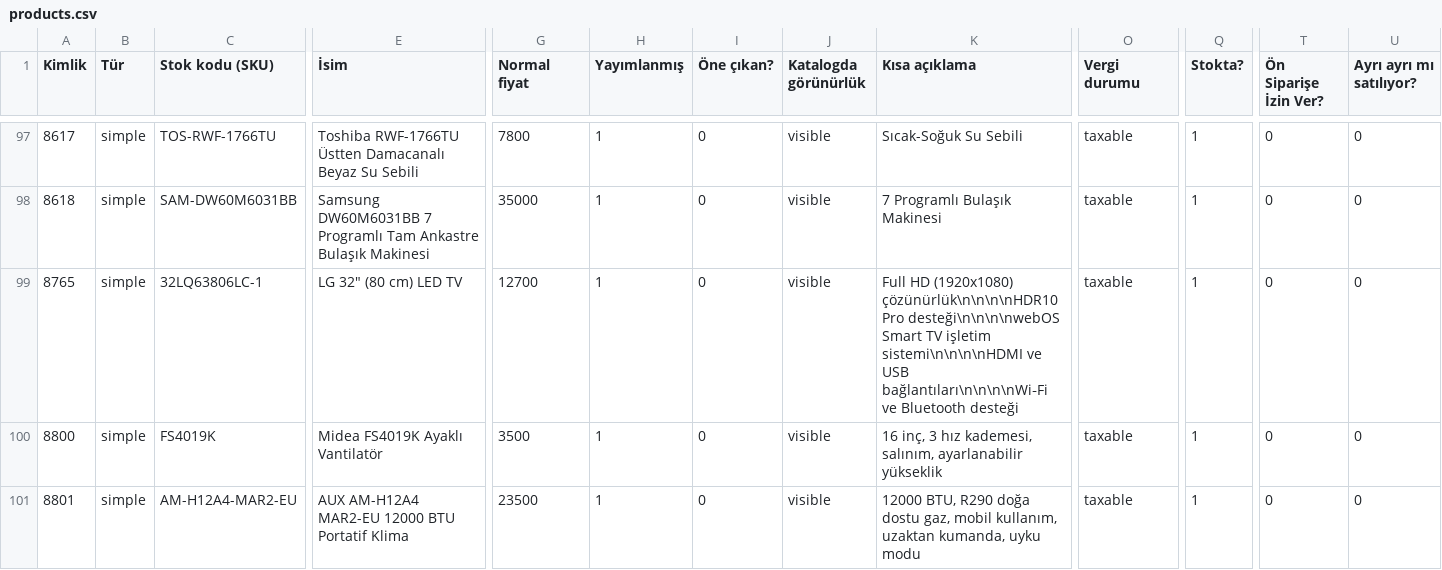
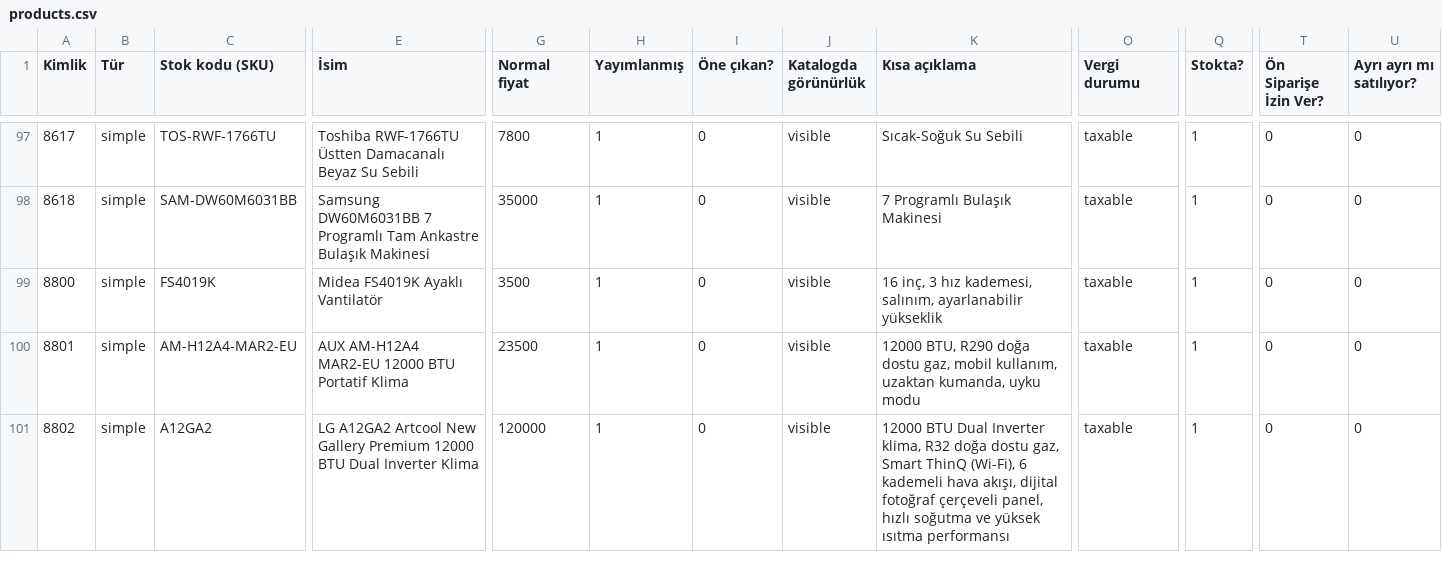
Before and after one commit to gilanli89/zorluplus, a CSV file: public/data/products.csv, drawn as a sheet; only a part is shown, gaps mark what is left out; the shorter side is filled out with more unchanged rows; rows hold the shown columns only; the diff names each change by its address in the sheet, - before the commit and + after, or states it on an @@ line.

```diff
--- a/public/data/products.csv
+++ b/public/data/products.csv
-row 99: 8765 | simple | 32LQ63806LC-1 | LG 32" (80 cm) LED TV | 12700 | 1 | 0 | visible | Full HD (1920x1080) çözünürlük\n\n\n\nHDR10 Pro desteği\n\n\n\nwebOS Smart TV işletim sistemi\n\n\n\nHDMI ve USB bağlantıları\n\n\n\nWi‑Fi ve Bluetooth desteği | taxable | 1 | 0 | 0
```
